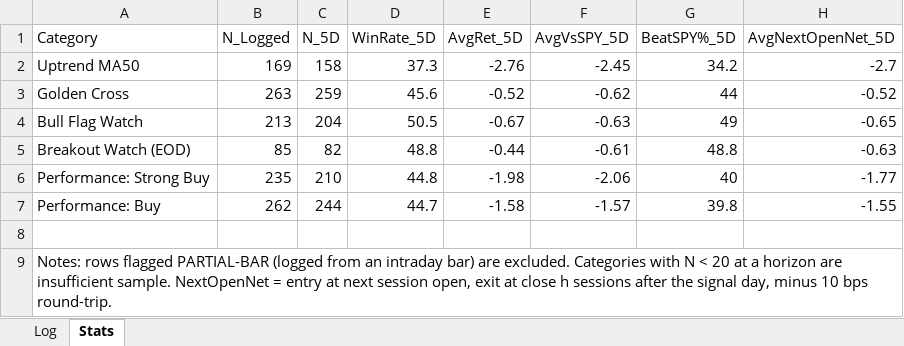
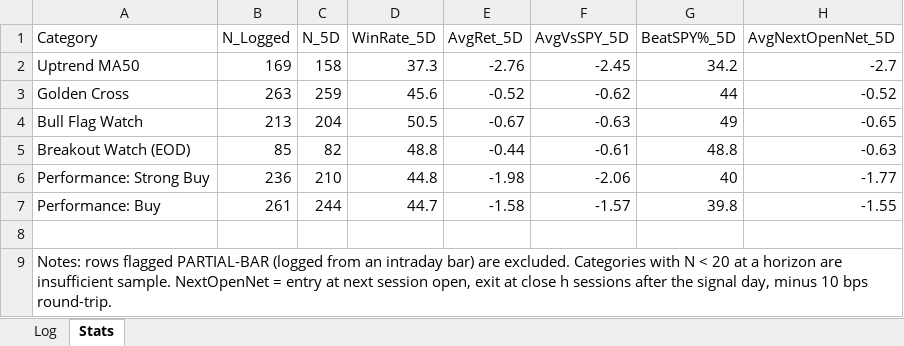
Before and after one commit to Moopheus1/Quant-Records, an Excel workbook: bcc/data/BCC-tracker.xlsx, sheet Stats, drawn as a sheet; only a part is shown; values as stored, in another font and other column widths than the file's, no borders; the diff names each change by its address in the sheet, - before the commit and + after, or states it on an @@ line.

```diff
--- a/bcc/data/BCC-tracker.xlsx (sheet Stats)
+++ b/bcc/data/BCC-tracker.xlsx (sheet Stats)
-B6 (N_Logged): 235
+B6 (N_Logged): 236
-B7 (N_Logged): 262
+B7 (N_Logged): 261
```
Also changed, not shown: sheet Log, 2 other files.
